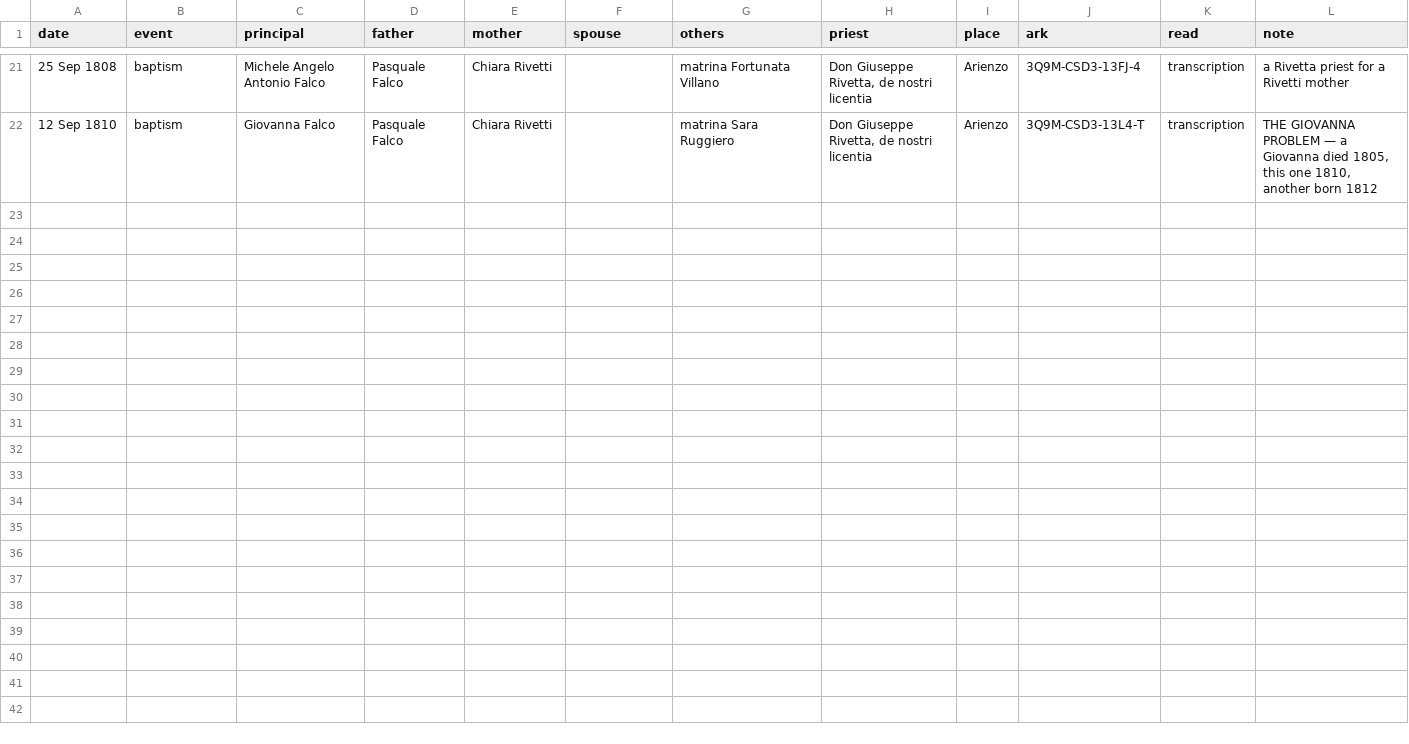
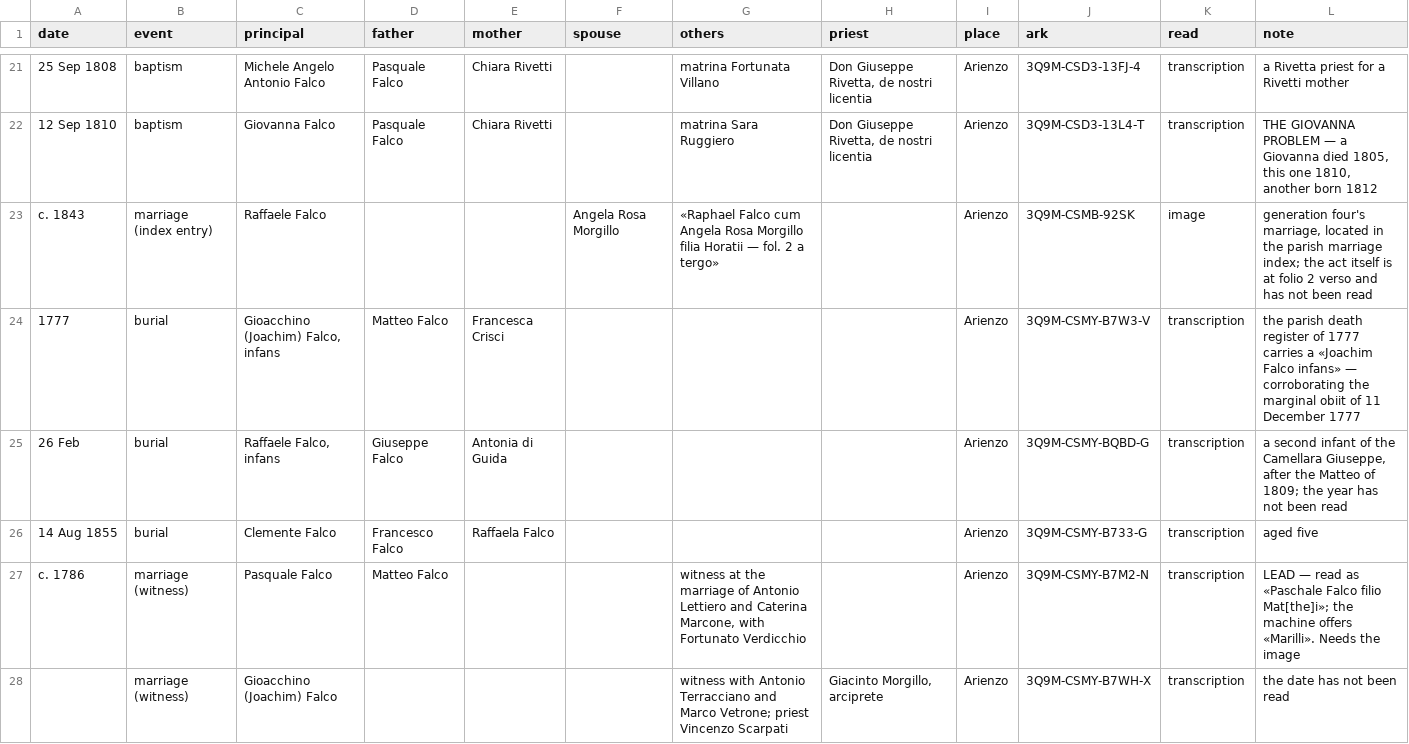
Before and after one commit to daviddef/TheFalco, a TSV file: data/arienzo-parish-acts.tsv, drawn as a sheet; only a part is shown, gaps mark what is left out.

```diff
--- a/data/arienzo-parish-acts.tsv
+++ b/data/arienzo-parish-acts.tsv
@@ -22 +22,7 @@ date	event	principal	father	mother	spouse	others	priest	place	ark	read	note
 12 Sep 1810	baptism	Giovanna Falco	Pasquale Falco	Chiara Rivetti		matrina Sara Ruggiero	Don Giuseppe Rivetta, de nostri licentia	Arienzo	3Q9M-CSD3-13L4-T	transcription	THE GIOVANNA PROBLEM — a Giovanna died 1805, this one 1810, another born 1812
+c. 1843	marriage (index entry)	Raffaele Falco			Angela Rosa Morgillo	«Raphael Falco cum Angela Rosa Morgillo filia Horatii — fol. 2 a tergo»		Arienzo	3Q9M-CSMB-92SK	image	generation four's marriage, located in the parish marriage index; the act itself is at folio 2 verso and has not been read
+1777	burial	Gioacchino (Joachim) Falco, infans	Matteo Falco	Francesca Crisci				Arienzo	3Q9M-CSMY-B7W3-V	transcription	the parish death register of 1777 carries a «Joachim Falco infans» — corroborating the marginal obiit of 11 December 1777
+26 Feb	burial	Raffaele Falco, infans	Giuseppe Falco	Antonia di Guida				Arienzo	3Q9M-CSMY-BQBD-G	transcription	a second infant of the Camellara Giuseppe, after the Matteo of 1809; the year has not been read
+14 Aug 1855	burial	Clemente Falco	Francesco Falco	Raffaela Falco				Arienzo	3Q9M-CSMY-B733-G	transcription	aged five
+c. 1786	marriage (witness)	Pasquale Falco	Matteo Falco			witness at the marriage of Antonio Lettiero and Caterina Marcone, with Fortunato Verdicchio		Arienzo	3Q9M-CSMY-B7M2-N	transcription	LEAD — read as «Paschale Falco filio Mat[the]i»; the machine offers «Marilli». Needs the image
+	marriage (witness)	Gioacchino (Joachim) Falco				witness with Antonio Terracciano and Marco Vetrone; priest Vincenzo Scarpati	Giacinto Morgillo, arciprete	Arienzo	3Q9M-CSMY-B7WH-X	transcription	the date has not been read
```
Also changed, not shown: 5 other files.
